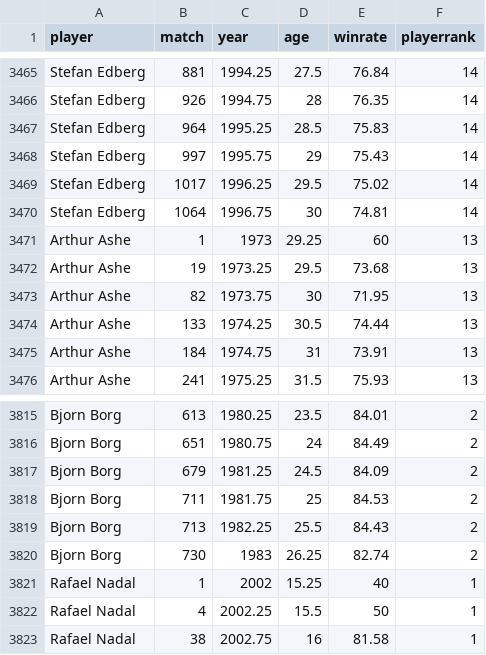
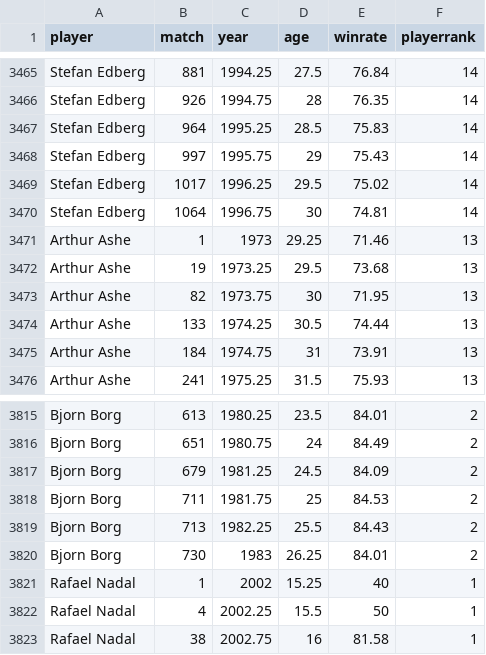
Before and after one commit to johnburnmurdoch/johnburnmurdoch.github.io, a CSV file: goat/halfdata.csv, drawn as a sheet; only a part is shown, gaps mark what is left out.

```diff
--- a/goat/halfdata.csv
+++ b/goat/halfdata.csv
@@ -3470,3 +3470,3 @@ Stefan Edberg,1017,1996.25,29.5,75.02,14
 Stefan Edberg,1064,1996.75,30,74.81,14
-Arthur Ashe,1,1973,29.25,60,13
+Arthur Ashe,1,1973,29.25,71.46,13
 Arthur Ashe,19,1973.25,29.5,73.68,13
@@ -3819,3 +3819,3 @@ Bjorn Borg,711,1981.75,25,84.53,2
 Bjorn Borg,713,1982.25,25.5,84.43,2
-Bjorn Borg,730,1983,26.25,82.74,2
+Bjorn Borg,730,1983,26.25,84.01,2
 Rafael Nadal,1,2002,15.25,40,1
```
Also changed, not shown: 14 other files.
